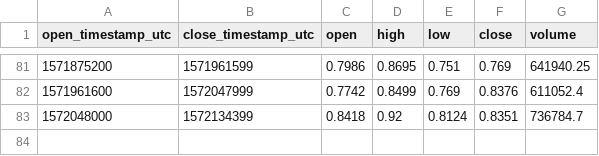
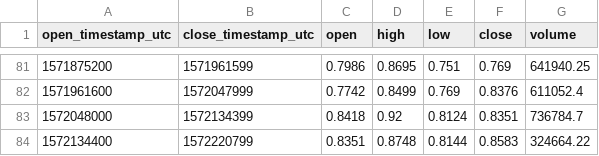
Before and after one commit to cryptobigbro/coinbasepro-XTZ-USD, a CSV file: coinbasepro-XTZ-USD-1d.csv, drawn as a sheet; only a part is shown, gaps mark what is left out.

```diff
--- a/coinbasepro-XTZ-USD-1d.csv
+++ b/coinbasepro-XTZ-USD-1d.csv
@@ -83 +83,2 @@ open_timestamp_utc,close_timestamp_utc,open,high,low,close,volume
 1572048000,1572134399,0.8418,0.92,0.8124,0.8351,736784.7
+1572134400,1572220799,0.8351,0.8748,0.8144,0.8583,324664.22
```
Also changed, not shown: coinbasepro-XTZ-USD-1h.csv, 1 other file.
